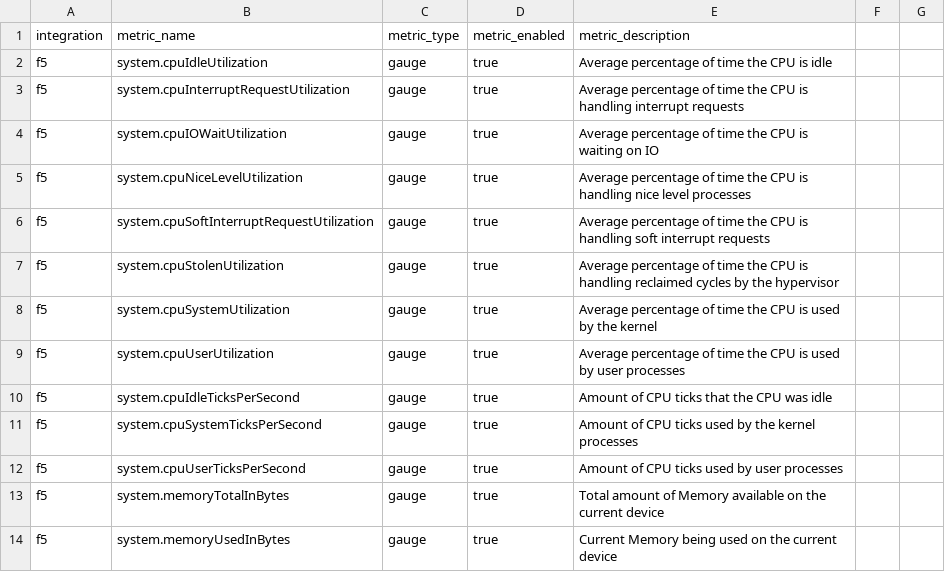
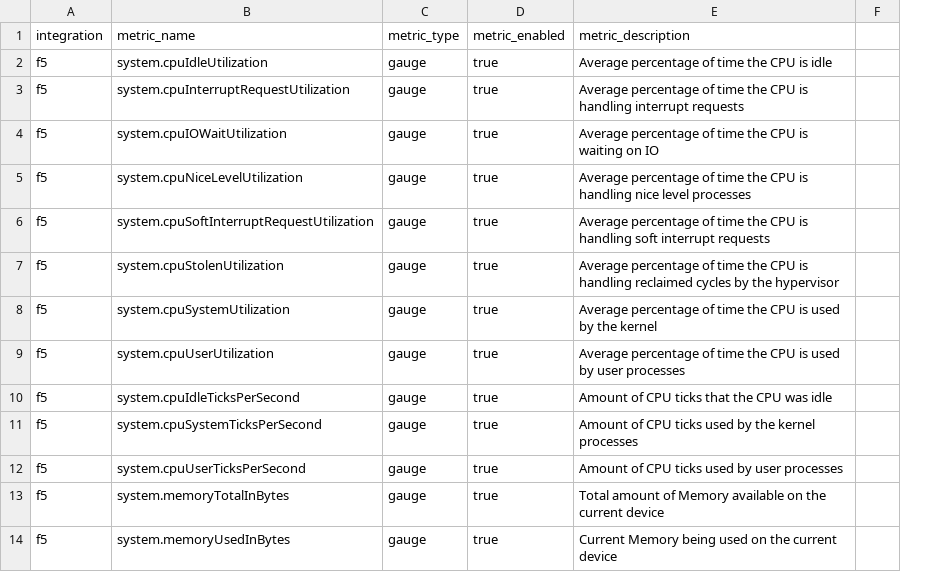
Before and after one commit to newrelic/nri-f5, a CSV file: spec.csv, drawn as a sheet; only a part is shown; removed rows and columns are numbered as before the commit, all else as after; the diff names each change by its address in the sheet, - before the commit and + after, or states it on an @@ line.

Commit message:
fix error one more time

```diff
--- a/spec.csv
+++ b/spec.csv
-column F, empty
-column G, empty
+column F, empty
```
